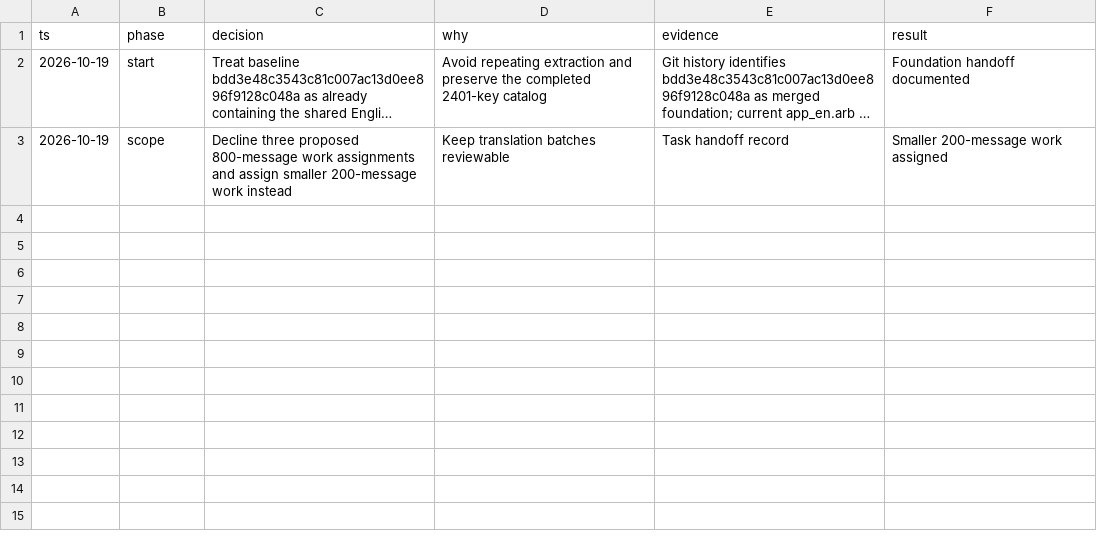
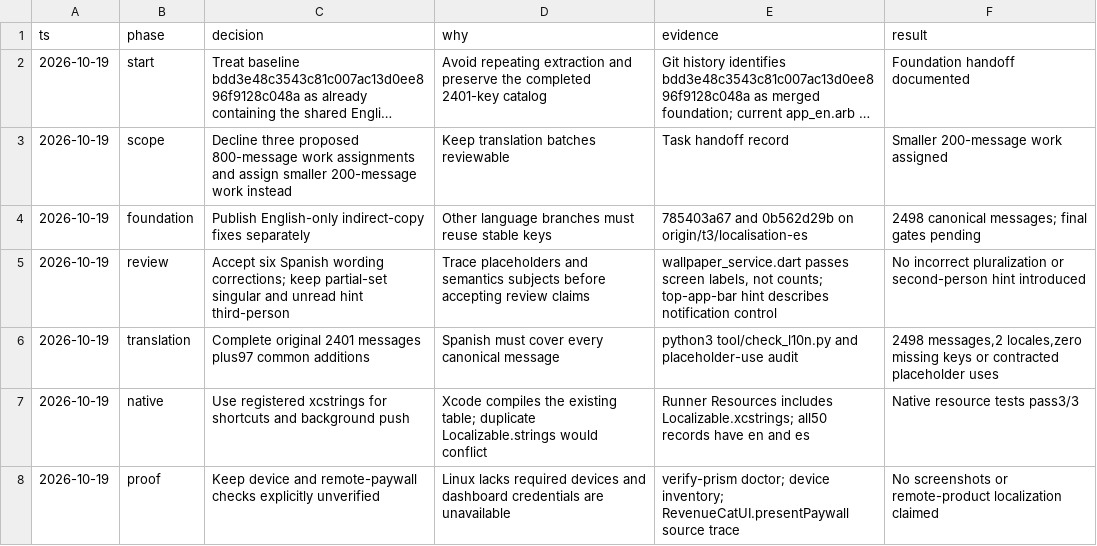
Before and after one commit to Hash-Studios/Prism, a TSV file: docs/development/localization-es-decisions.tsv, drawn as a sheet; long unchanged cells end in ….

Commit message:
feat(l10n): add complete Spanish app and native catalogues

```diff
--- a/docs/development/localization-es-decisions.tsv
+++ b/docs/development/localization-es-decisions.tsv
@@ -3 +3,6 @@ ts	phase	decision	why	evidence	result
 2026-10-19	scope	Decline three proposed 800-message work assignments and assign smaller 200-message work instead	Keep translation batches reviewable	Task handoff record	Smaller 200-message work assigned
+2026-10-19	foundation	Publish English-only indirect-copy fixes separately	Other language branches must reuse stable keys	785403a67 and 0b562d29b on origin/t3/localisation-es	2498 canonical messages; final gates pending
+2026-10-19	review	Accept six Spanish wording corrections; keep partial-set singular and unread hint third-person	Trace placeholders and semantics subjects before accepting review claims	wallpaper_service.dart passes screen labels, not counts; top-app-bar hint describes notification control	No incorrect pluralization or second-person hint introduced
+2026-10-19	translation	Complete original 2401 messages plus97 common additions	Spanish must cover every canonical message	python3 tool/check_l10n.py and placeholder-use audit	2498 messages,2 locales,zero missing keys or contracted placeholder uses
+2026-10-19	native	Use registered xcstrings for shortcuts and background push	Xcode compiles the existing table; duplicate Localizable.strings would conflict	Runner Resources includes Localizable.xcstrings; all50 records have en and es	Native resource tests pass3/3
+2026-10-19	proof	Keep device and remote-paywall checks explicitly unverified	Linux lacks required devices and dashboard credentials are unavailable	verify-prism doctor; device inventory; RevenueCatUI.presentPaywall source trace	No screenshots or remote-product localization claimed
```
Also changed, not shown: 10 other files.
